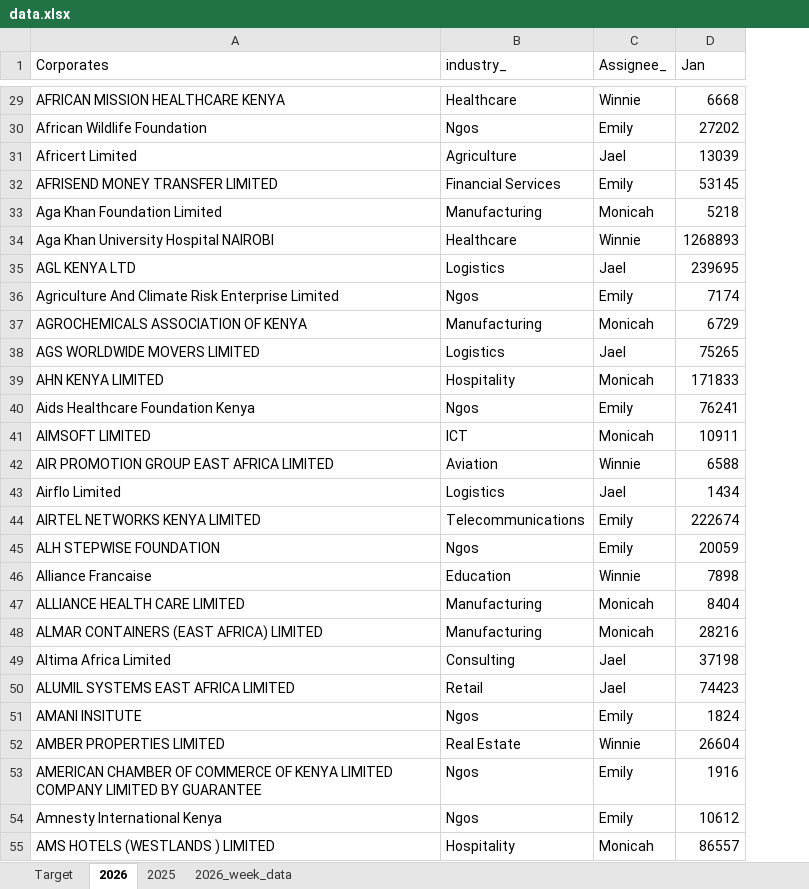
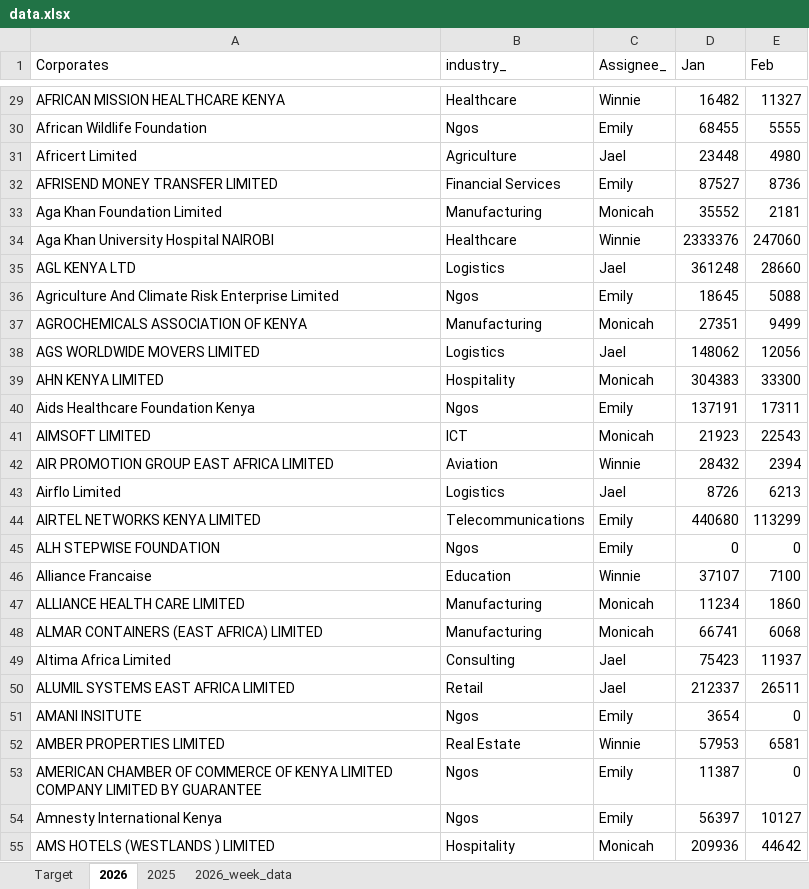
Before and after one commit to Phil7799/Little-Retention-Corporate-Performance-Comparison, an Excel workbook: data.xlsx, sheet 2026, drawn as a sheet; only a part is shown, gaps mark what is left out; values as stored, in another font and other column widths than the file's, no borders; the diff covers the shown part only; the diff names each change by its address in the sheet, - before the commit and + after, or states it on an @@ line.

```diff
--- a/data.xlsx (sheet 2026)
+++ b/data.xlsx (sheet 2026)
+column E (Feb), rows 29-55: 11327 | 5555 | 4980 | 8736 | 2181 | 247060 | 28660 | 5088 | 9499 | 12056 | 33300 | 17311 | 22543 | 2394 | 6213 | 113299 | 0 | 7100 | 1860 | 6068 | 11937 | 26511 | 0 | 6581 | 0 | 10127 | 44642
-D29 (Jan): 6668
+D29 (Jan): 16482
-D30 (Jan): 27202
+D30 (Jan): 68455
-D31 (Jan): 13039
+D31 (Jan): 23448
-D32 (Jan): 53145
+D32 (Jan): 87527
-D33 (Jan): 5218
+D33 (Jan): 35552
-D34 (Jan): 1268893
+D34 (Jan): 2333376
-D35 (Jan): 239695
+D35 (Jan): 361248
-D36 (Jan): 7174
+D36 (Jan): 18645
-D37 (Jan): 6729
+D37 (Jan): 27351
-D38 (Jan): 75265
+D38 (Jan): 148062
-D39 (Jan): 171833
+D39 (Jan): 304383
-D40 (Jan): 76241
+D40 (Jan): 137191
-D41 (Jan): 10911
+D41 (Jan): 21923
-D42 (Jan): 6588
+D42 (Jan): 28432
-D43 (Jan): 1434
+D43 (Jan): 8726
-D44 (Jan): 222674
+D44 (Jan): 440680
-D45 (Jan): 20059
+D45 (Jan): 0
-D46 (Jan): 7898
+D46 (Jan): 37107
-D47 (Jan): 8404
+D47 (Jan): 11234
-D48 (Jan): 28216
+D48 (Jan): 66741
-D49 (Jan): 37198
+D49 (Jan): 75423
-D50 (Jan): 74423
+D50 (Jan): 212337
-D51 (Jan): 1824
+D51 (Jan): 3654
-D52 (Jan): 26604
+D52 (Jan): 57953
-D53 (Jan): 1916
+D53 (Jan): 11387
-D54 (Jan): 10612
+D54 (Jan): 56397
-D55 (Jan): 86557
+D55 (Jan): 209936
```
Also changed, not shown: 867 edited cells elsewhere in this sheet, sheet 2026_week_data.
